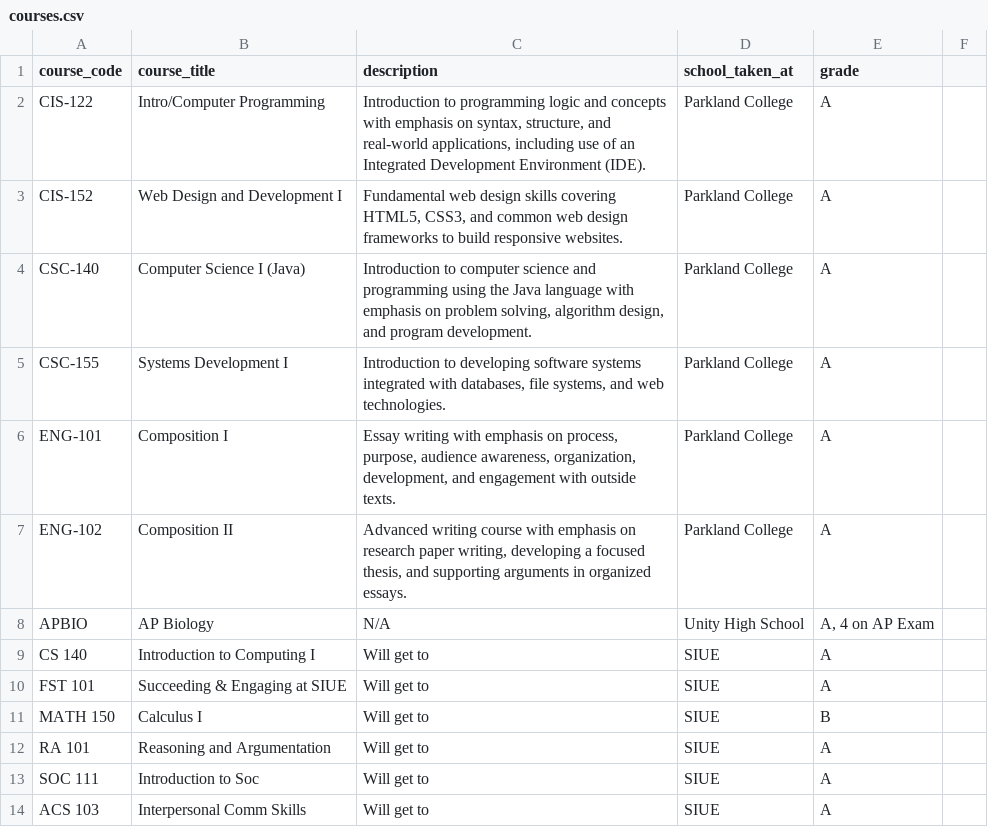
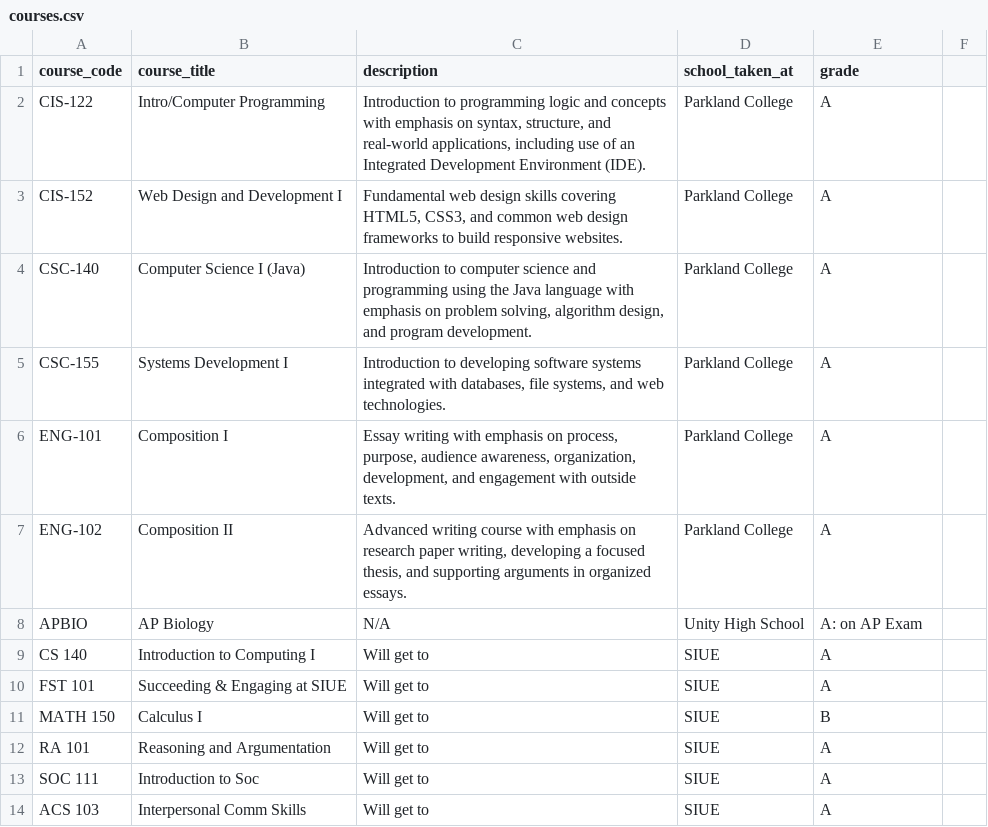
Before and after one commit to Zayne168/Zayne168.github.io, a CSV file: Docs/courses.csv, drawn as a sheet; only a part is shown.

Commit message:
Update courses.csv

```diff
--- a/Docs/courses.csv
+++ b/Docs/courses.csv
@@ -7,3 +7,3 @@ ENG-101,Composition I,"Essay writing with emphasis on process, purpose, audience
 ENG-102,Composition II,"Advanced writing course with emphasis on research paper writing, developing a focused thesis, and supporting arguments in organized essays.",Parkland College,A
-APBIO,AP Biology,"N/A",Unity High School,"A, 4 on AP Exam"
+APBIO,AP Biology,"N/A",Unity High School,A: on AP Exam
 CS 140,Introduction to Computing I,"Will get to",SIUE,A
```
